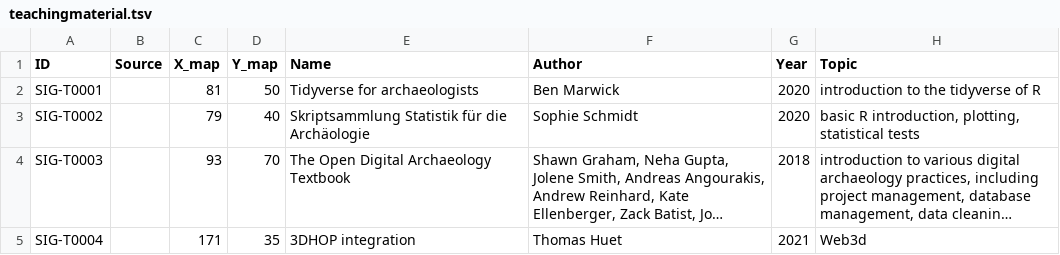
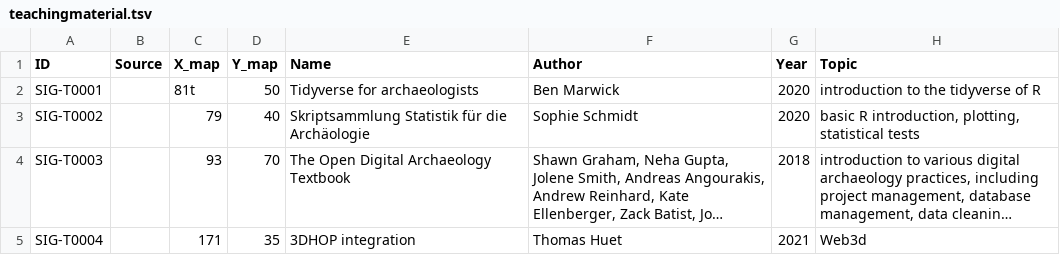
Before and after one commit to sslarch/MapofComputationalArchaeology, a TSV file: data/teachingmaterial.tsv, drawn as a sheet; only a part is shown; long unchanged cells end in …; the diff names each change by its address in the sheet, - before the commit and + after, or states it on an @@ line.

Commit message:
validation test 1

```diff
--- a/data/teachingmaterial.tsv
+++ b/data/teachingmaterial.tsv
-C2 (X_map): 81
+C2 (X_map): 81t
```
